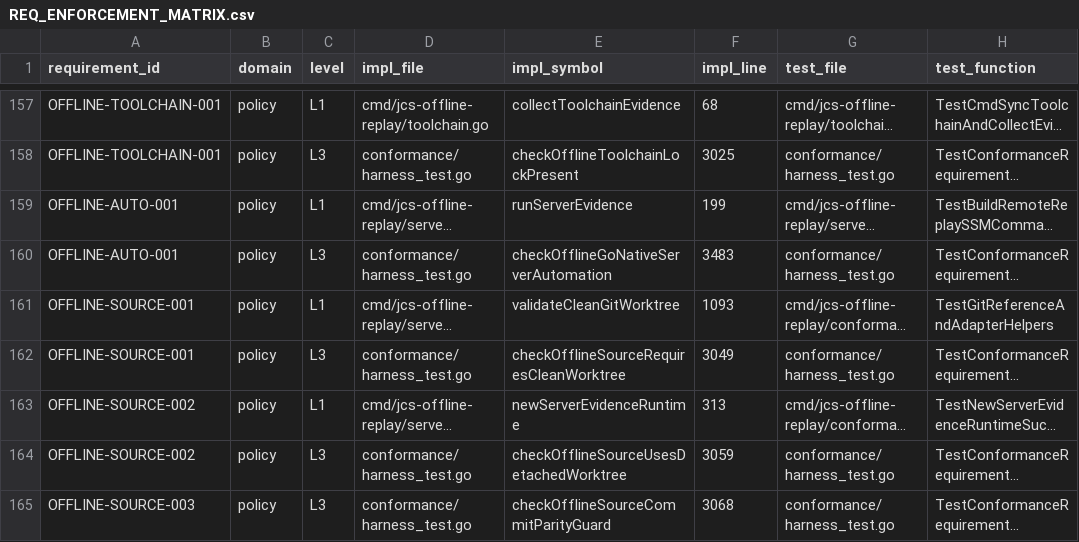
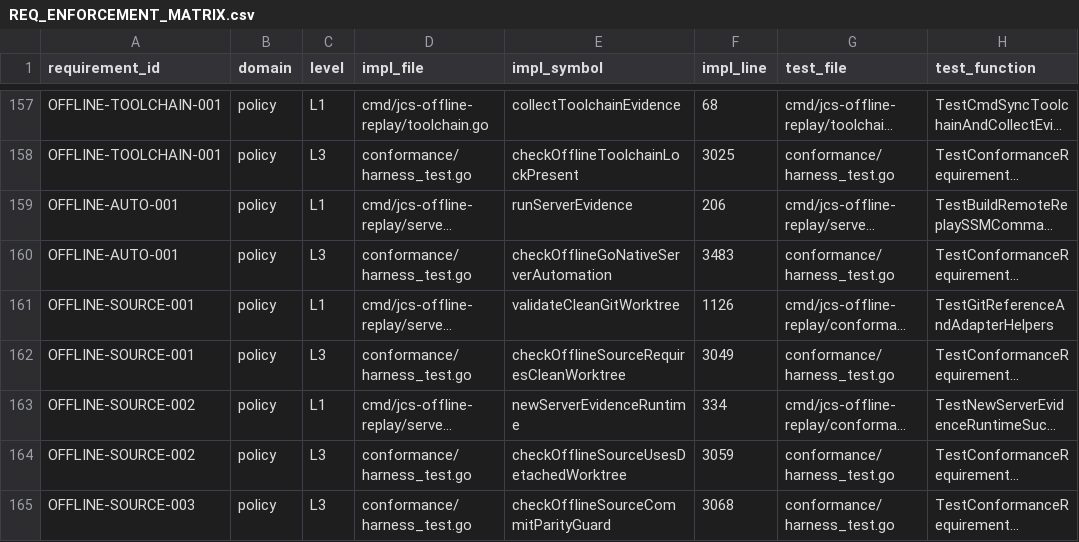
Before and after one commit to lattice-substrate/json-canon, a CSV file: REQ_ENFORCEMENT_MATRIX.csv, drawn as a sheet; only a part is shown, gaps mark what is left out; long unchanged cells end in …; the diff covers the shown part only; the diff names each change by its address in the sheet, - before the commit and + after, or states it on an @@ line.

```diff
--- a/REQ_ENFORCEMENT_MATRIX.csv
+++ b/REQ_ENFORCEMENT_MATRIX.csv
-F159 (impl_line): 199
+F159 (impl_line): 206
-F161 (impl_line): 1093
+F161 (impl_line): 1126
-F163 (impl_line): 313
+F163 (impl_line): 334
```
Also changed, not shown: 16 edited cells elsewhere in this file, conformance/nolint_inventory.tsv, 55 other files.
